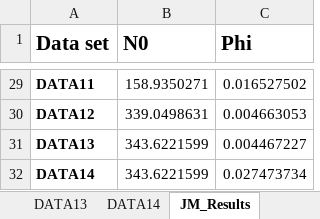
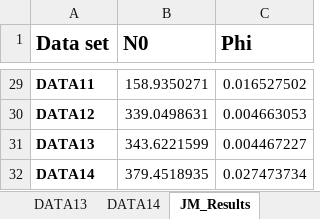
Before and after one commit to LanceFiondella/srt.core, an Excel workbook: model_data.xlsx, sheet JM_Results, drawn as a sheet; only a part is shown, gaps mark what is left out; values as stored, in another font and other column widths than the file's, no borders; the diff names each change by its address in the sheet, - before the commit and + after, or states it on an @@ line.

```diff
--- a/model_data.xlsx (sheet JM_Results)
+++ b/model_data.xlsx (sheet JM_Results)
-B32 (N0): 343.6221599
+B32 (N0): 379.4518935
```
Also changed, not shown: other sheet tabs, 8 other files.
